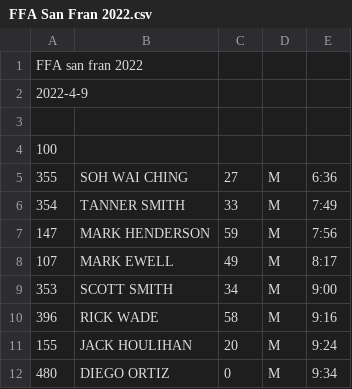
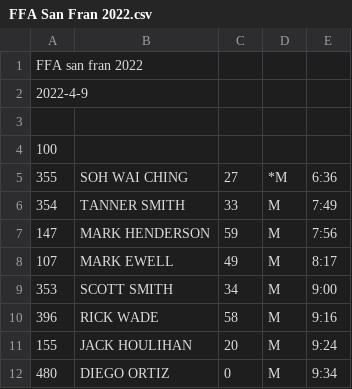
Before and after one commit to davidhanley/ScoringGo, a CSV file: data/FFA San Fran 2022.csv, drawn as a sheet; only a part is shown.

Commit message:
one more foreign marking

```diff
--- a/data/FFA San Fran 2022.csv
+++ b/data/FFA San Fran 2022.csv
@@ -4,3 +4,3 @@ FFA san fran 2022
 100
-355,SOH WAI CHING,27,M,6:36
+355,SOH WAI CHING,27,*M,6:36
 354,TANNER SMITH,33,M,7:49
```
